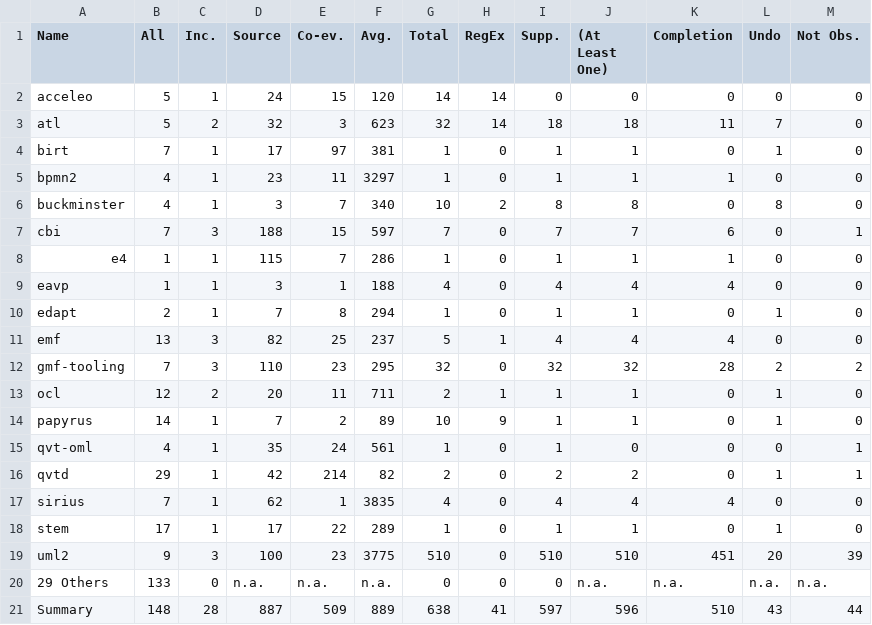
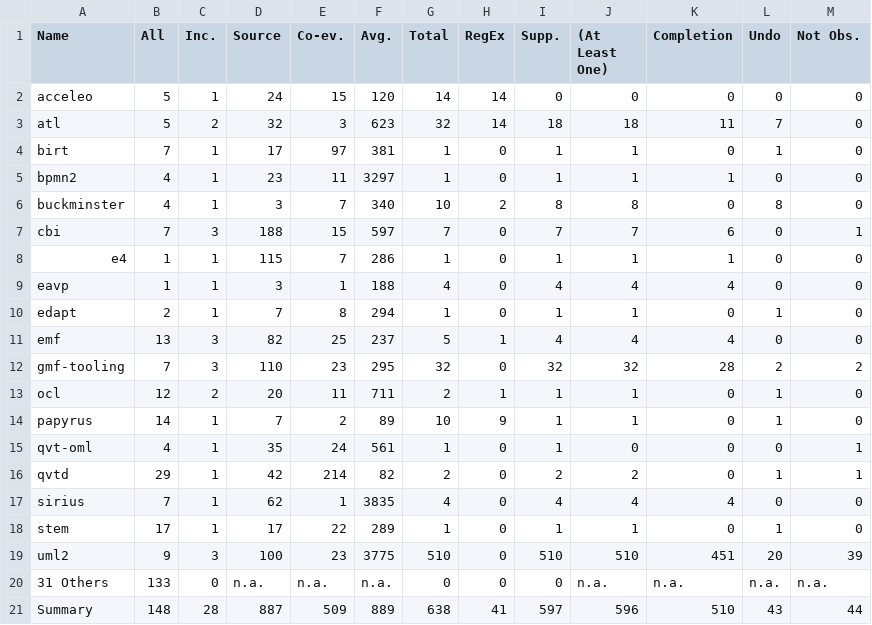
Before and after one commit to repairvision/repairvision, a CSV file: plugins.evaluation/org.sidiff.repair.history.evaluation/results/rq1-4.csv, drawn as a sheet.

Commit message:
generate evaluation numbers
git-svn-id: http://svn.informatik.uni-siegen.de/DA.mohrndorf/trunk/projects/consistency/evaluation@4574 db72bd86-da5d-42d1-ad72-61f8f7c676a0

```diff
--- a/plugins.evaluation/org.sidiff.repair.history.evaluation/results/rq1-4.csv
+++ b/plugins.evaluation/org.sidiff.repair.history.evaluation/results/rq1-4.csv
@@ -19,3 +19,3 @@ stem;17;1;17;22;289;1;0;1;1;0;1;0
 uml2;9;3;100;23;3775;510;0;510;510;451;20;39
-29 Others;133;0;n.a.;n.a.;n.a.;0;0;0;n.a.;n.a.;n.a.;n.a.
+31 Others;133;0;n.a.;n.a.;n.a.;0;0;0;n.a.;n.a.;n.a.;n.a.
 Summary;148;28;887;509;889;638;41;597;596;510;43;44
```
Also changed, not shown: 2 other files.
